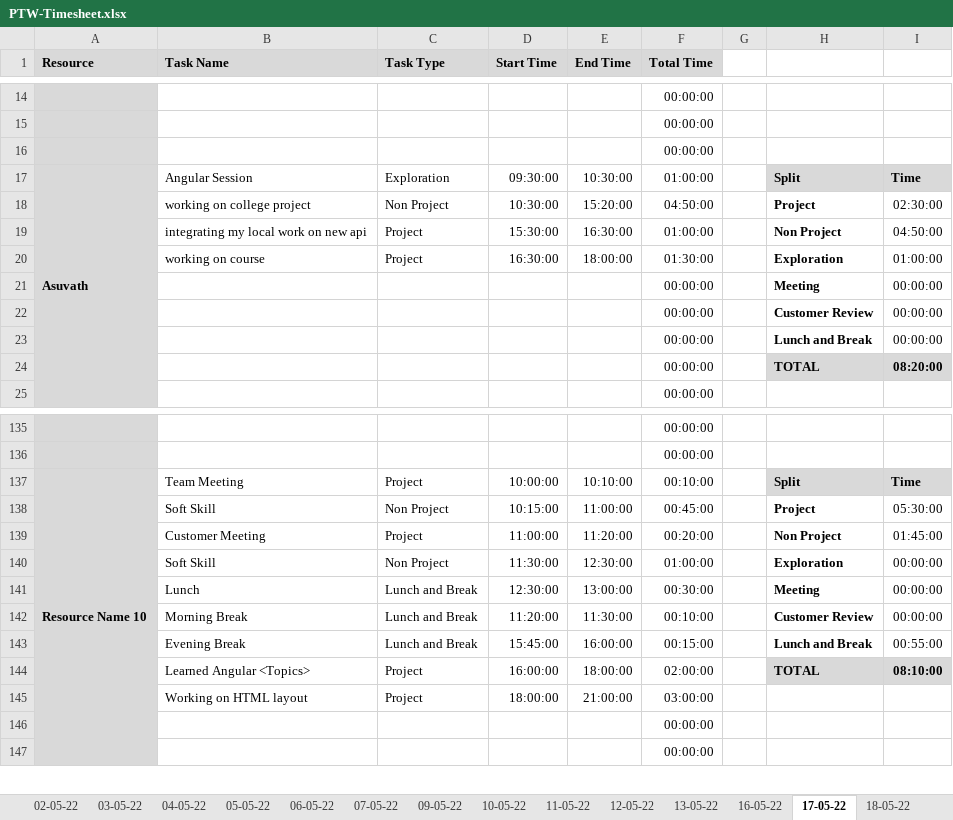
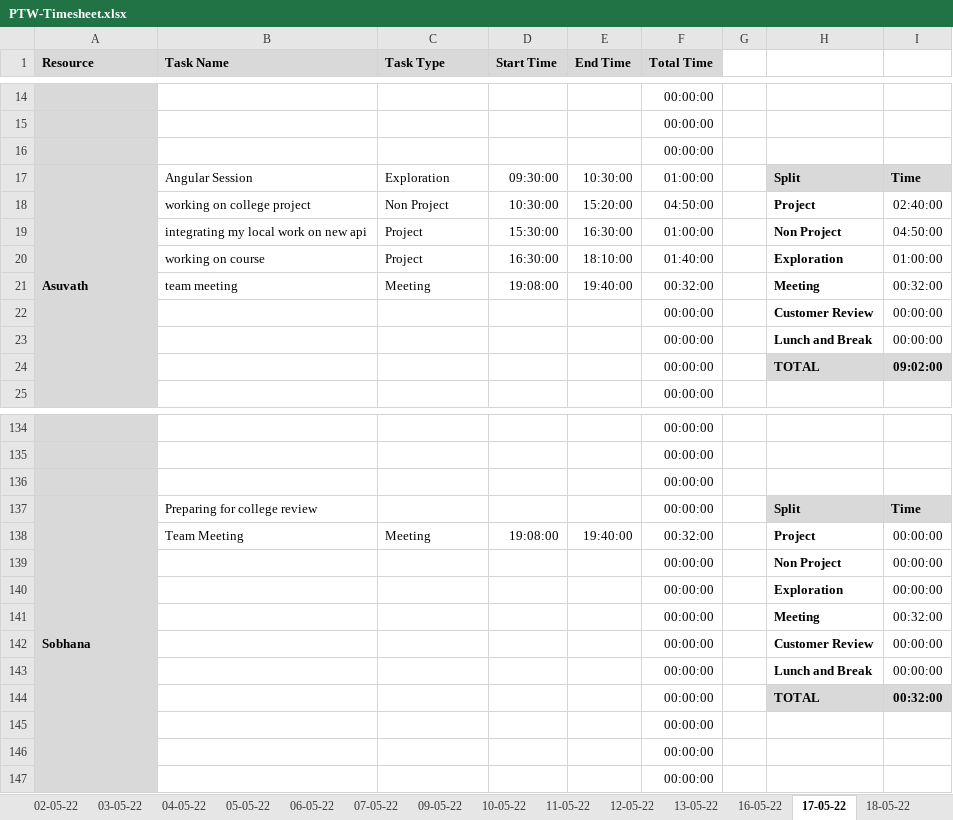
Before and after one commit to TEAM-EUPHORIA/TEAM-EUPHORIA-TMS, an Excel workbook: Process/Timesheet/PTW-Timesheet.xlsx, sheet 17-05-22, drawn as a sheet; only a part is shown, gaps mark what is left out; values as stored, in another font and other column widths than the file's, no borders; conditional formats not drawn; removed rows and columns are numbered as before the commit, all else as after; the diff covers the shown part only; the diff names each change by its address in the sheet, - before the commit and + after, or states it on an @@ line.

Commit message:
Gokul updated time sheet

```diff
--- a/Process/Timesheet/PTW-Timesheet.xlsx (sheet 17-05-22)
+++ b/Process/Timesheet/PTW-Timesheet.xlsx (sheet 17-05-22)
-I18: 02:30:00
+I18: 02:40:00
-E20 (End Time): 18:00:00
+E20 (End Time): 18:10:00
-F20 (Total Time): 01:30:00
+F20 (Total Time): 01:40:00
@@ row 21 moved to row 6: 00:00:00 @@
+row 21:  | team meeting | Meeting | 19:08:00 | 19:40:00 | 00:32:00 |  | Meeting | 00:32:00
-I24: 08:20:00
+I24: 09:02:00
-row 137: Resource Name 10 | Team Meeting | Project | 10:00:00 | 10:10:00 | 00:10:00 |  | Split | Time
-row 138:  | Soft Skill | Non Project | 10:15:00 | 11:00:00 | 00:45:00 |  | Project | 05:30:00
-row 139:  | Customer Meeting | Project | 11:00:00 | 11:20:00 | 00:20:00 |  | Non Project | 01:45:00
-row 140:  | Soft Skill | Non Project | 11:30:00 | 12:30:00 | 01:00:00 |  | Exploration | 00:00:00
-row 141:  | Lunch | Lunch and Break | 12:30:00 | 13:00:00 | 00:30:00 |  | Meeting | 00:00:00
-row 142:  | Morning Break | Lunch and Break | 11:20:00 | 11:30:00 | 00:10:00 |  | Customer Review | 00:00:00
-row 143:  | Evening Break | Lunch and Break | 15:45:00 | 16:00:00 | 00:15:00 |  | Lunch and Break | 00:55:00
-row 144:  | Learned Angular <Topics> | Project | 16:00:00 | 18:00:00 | 02:00:00 |  | TOTAL | 08:10:00
-row 145:  | Working on HTML layout | Project | 18:00:00 | 21:00:00 | 03:00:00
+row 136:  |  |  |  |  | 00:00:00
+row 137: Sobhana | Preparing for college review |  |  |  | 00:00:00 |  | Split | Time
+row 138:  | Team Meeting | Meeting | 19:08:00 | 19:40:00 | 00:32:00 |  | Project | 00:00:00
+row 139:  |  |  |  |  | 00:00:00 |  | Non Project | 00:00:00
+row 140:  |  |  |  |  | 00:00:00 |  | Exploration | 00:00:00
+row 141:  |  |  |  |  | 00:00:00 |  | Meeting | 00:32:00
+row 142:  |  |  |  |  | 00:00:00 |  | Customer Review | 00:00:00
+row 143:  |  |  |  |  | 00:00:00 |  | Lunch and Break | 00:00:00
+row 144:  |  |  |  |  | 00:00:00 |  | TOTAL | 00:32:00
+row 145:  |  |  |  |  | 00:00:00
```
Also changed, not shown: 11 added rows, 13 removed rows and 22 edited cells elsewhere in this sheet, sheet 18-05-22, sheet 12-05-22, sheet 13-05-22, sheet 11-05-22, sheet 16-05-22, other sheet tabs, formulas that keep their value.
